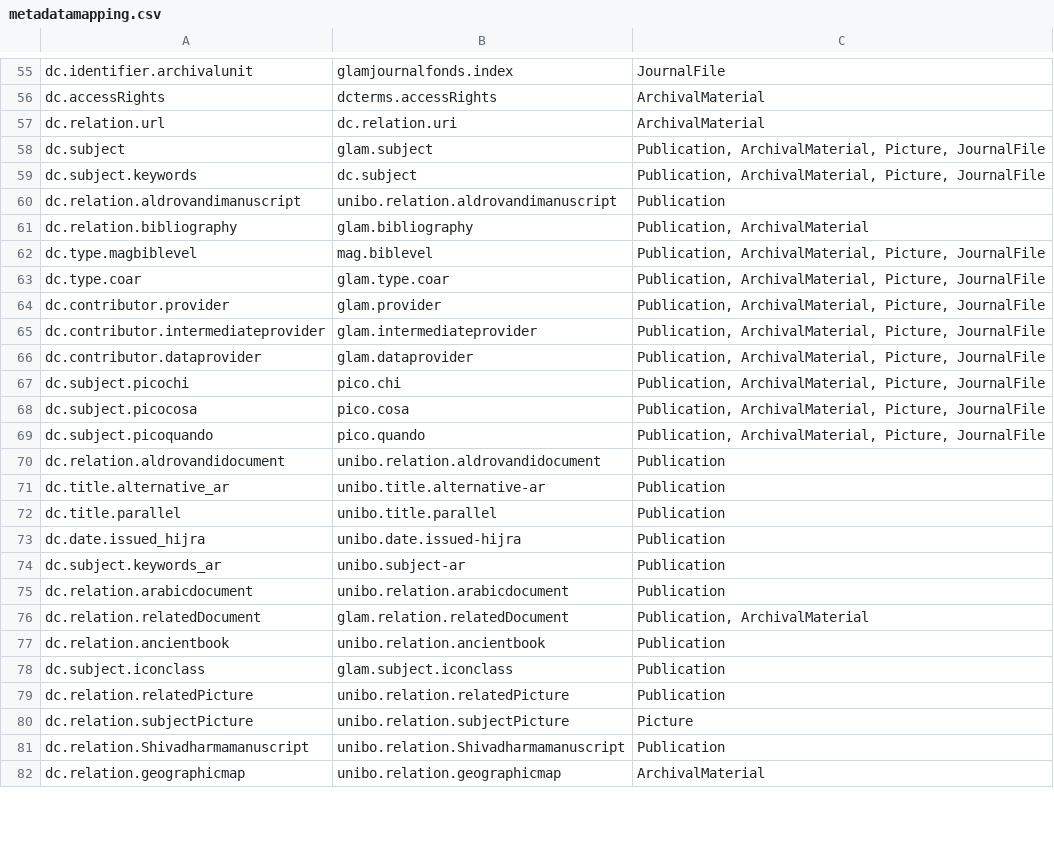
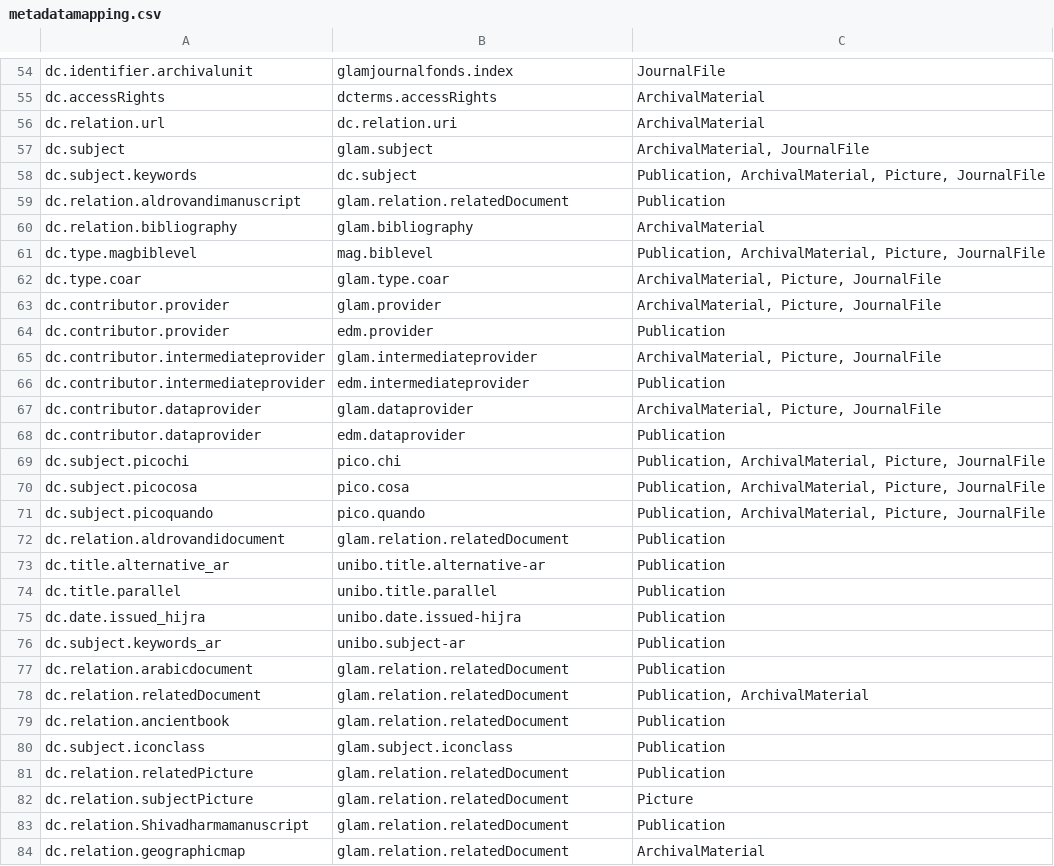
Before and after one commit to 4Science/DSpace, a CSV file: dspace/etc/migration/itemMetadataMigration/metadatamapping.csv, drawn as a sheet; only a part is shown, gaps mark what is left out; the diff covers the shown part only.

Commit message:
[CST-19667] update item migration csv mapping

```diff
--- a/dspace/etc/migration/itemMetadataMigration/metadatamapping.csv
+++ b/dspace/etc/migration/itemMetadataMigration/metadatamapping.csv
@@ -57,11 +56,14 @@ dc.accessRights,dcterms.accessRights,ArchivalMaterial
 dc.relation.url,dc.relation.uri,ArchivalMaterial
-dc.subject,glam.subject,"Publication, ArchivalMaterial, Picture, JournalFile"
+dc.subject,glam.subject,"ArchivalMaterial, JournalFile"
 dc.subject.keywords,dc.subject,"Publication, ArchivalMaterial, Picture, JournalFile"
-dc.relation.aldrovandimanuscript,unibo.relation.aldrovandimanuscript,Publication
-dc.relation.bibliography,glam.bibliography,"Publication, ArchivalMaterial"
+dc.relation.aldrovandimanuscript,glam.relation.relatedDocument,Publication
+dc.relation.bibliography,glam.bibliography,ArchivalMaterial
 dc.type.magbiblevel,mag.biblevel,"Publication, ArchivalMaterial, Picture, JournalFile"
-dc.type.coar,glam.type.coar,"Publication, ArchivalMaterial, Picture, JournalFile"
-dc.contributor.provider,glam.provider,"Publication, ArchivalMaterial, Picture, JournalFile"
-dc.contributor.intermediateprovider,glam.intermediateprovider,"Publication, ArchivalMaterial, Picture, JournalFile"
-dc.contributor.dataprovider,glam.dataprovider,"Publication, ArchivalMaterial, Picture, JournalFile"
+dc.type.coar,glam.type.coar,"ArchivalMaterial, Picture, JournalFile"
+dc.contributor.provider,glam.provider,"ArchivalMaterial, Picture, JournalFile"
+dc.contributor.provider,edm.provider,Publication
+dc.contributor.intermediateprovider,glam.intermediateprovider,"ArchivalMaterial, Picture, JournalFile"
+dc.contributor.intermediateprovider,edm.intermediateprovider,Publication
+dc.contributor.dataprovider,glam.dataprovider,"ArchivalMaterial, Picture, JournalFile"
+dc.contributor.dataprovider,edm.dataprovider,Publication
 dc.subject.picochi,pico.chi,"Publication, ArchivalMaterial, Picture, JournalFile"
@@ -69,3 +71,3 @@ dc.subject.picocosa,pico.cosa,"Publication, ArchivalMaterial, Picture, JournalFi
 dc.subject.picoquando,pico.quando,"Publication, ArchivalMaterial, Picture, JournalFile"
-dc.relation.aldrovandidocument,unibo.relation.aldrovandidocument,Publication
+dc.relation.aldrovandidocument,glam.relation.relatedDocument,Publication
 dc.title.alternative_ar,unibo.title.alternative-ar,Publication
@@ -74,9 +76,9 @@ dc.date.issued_hijra,unibo.date.issued-hijra,Publication
 dc.subject.keywords_ar,unibo.subject-ar,Publication
-dc.relation.arabicdocument,unibo.relation.arabicdocument,Publication
+dc.relation.arabicdocument,glam.relation.relatedDocument,Publication
 dc.relation.relatedDocument,glam.relation.relatedDocument,"Publication, ArchivalMaterial"
-dc.relation.ancientbook,unibo.relation.ancientbook,Publication
+dc.relation.ancientbook,glam.relation.relatedDocument,Publication
 dc.subject.iconclass,glam.subject.iconclass,Publication
-dc.relation.relatedPicture,unibo.relation.relatedPicture,Publication
-dc.relation.subjectPicture,unibo.relation.subjectPicture,Picture
-dc.relation.Shivadharmamanuscript,unibo.relation.Shivadharmamanuscript,Publication
-dc.relation.geographicmap,unibo.relation.geographicmap,ArchivalMaterial
+dc.relation.relatedPicture,glam.relation.relatedDocument,Publication
+dc.relation.subjectPicture,glam.relation.relatedDocument,Picture
+dc.relation.Shivadharmamanuscript,glam.relation.relatedDocument,Publication
+dc.relation.geographicmap,glam.relation.relatedDocument,ArchivalMaterial
```
Also changed, not shown: 1 removed row and 5 edited cells elsewhere in this file.
